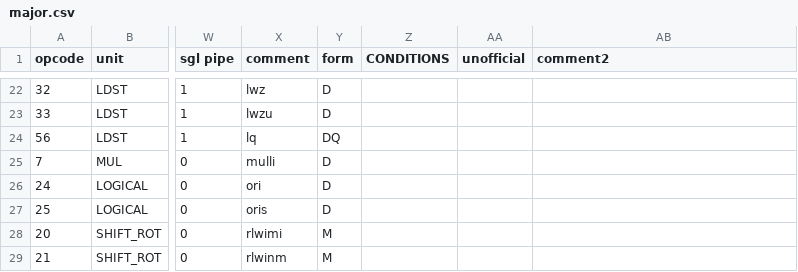
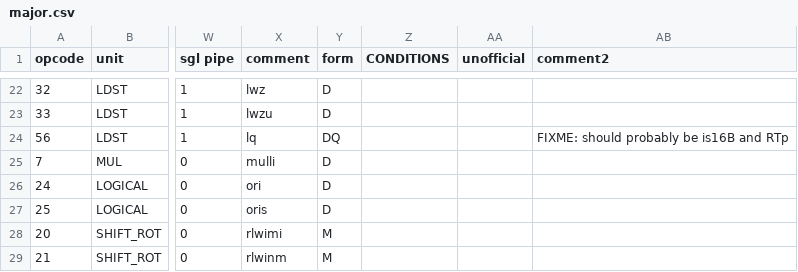
Before and after one commit to Libre-SOC-mirrors/openpower-isa, a CSV file: openpower/isatables/major.csv, drawn as a sheet; only a part is shown, gaps mark what is left out; the diff names each change by its address in the sheet, - before the commit and + after, or states it on an @@ line.

Commit message:
major/minor_62: add FIXMEs to lq/stq to match the FIXMEs on lqarx/stqcx.

```diff
--- a/openpower/isatables/major.csv
+++ b/openpower/isatables/major.csv
-AB24 (comment2): (empty)
+AB24 (comment2): FIXME: should probably be is16B and RTp
```
Also changed, not shown: openpower/isatables/minor_62.csv.
